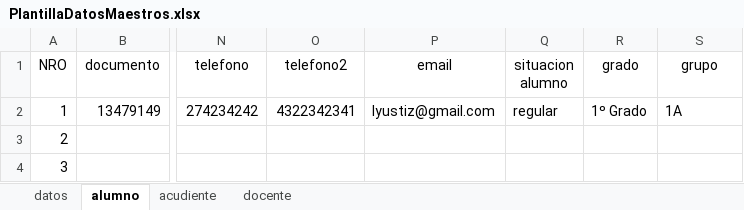
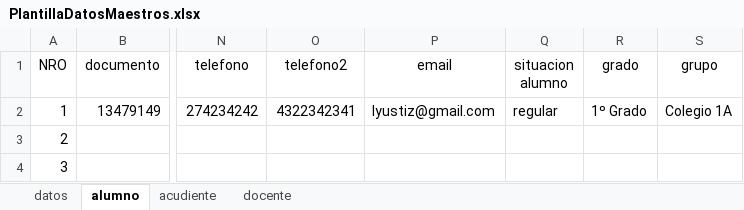
Before and after one commit to lyustiz/classroom, an Excel workbook: database/plantilla/PlantillaDatosMaestros.xlsx, sheet alumno, drawn as a sheet; only a part is shown, gaps mark what is left out; values as stored, in another font and other column widths than the file's, no borders; table styles not drawn; the diff names each change by its address in the sheet, - before the commit and + after, or states it on an @@ line.

```diff
--- a/database/plantilla/PlantillaDatosMaestros.xlsx (sheet alumno)
+++ b/database/plantilla/PlantillaDatosMaestros.xlsx (sheet alumno)
-S2 (grupo): 1A
+S2 (grupo): Colegio 1A
```
Also changed, not shown: sheet datos, 51 other files.
